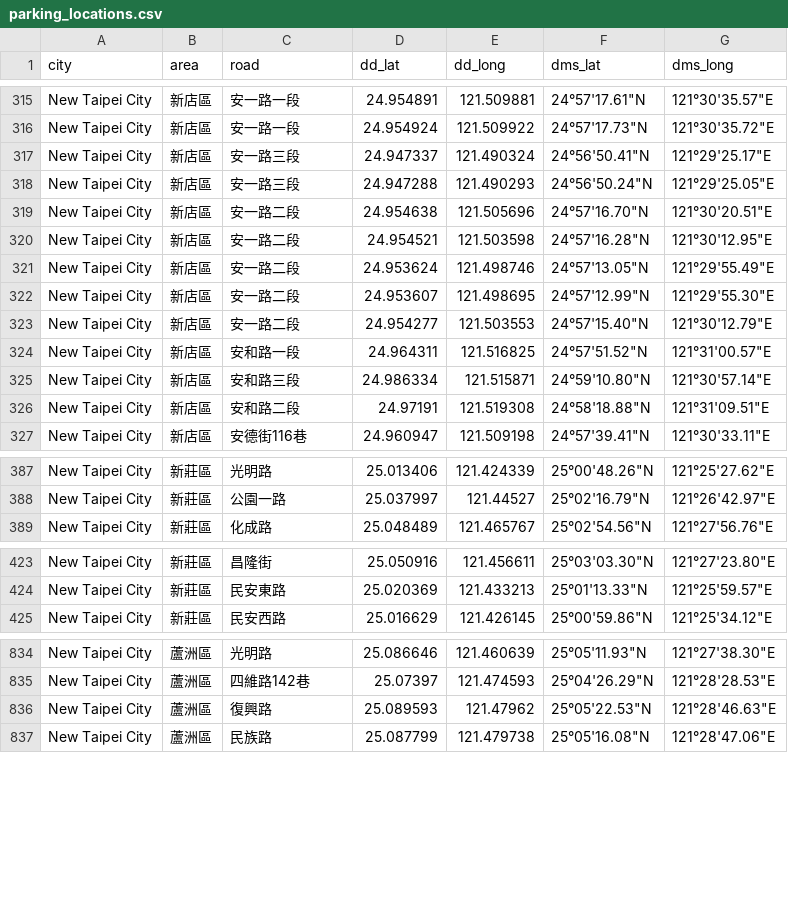
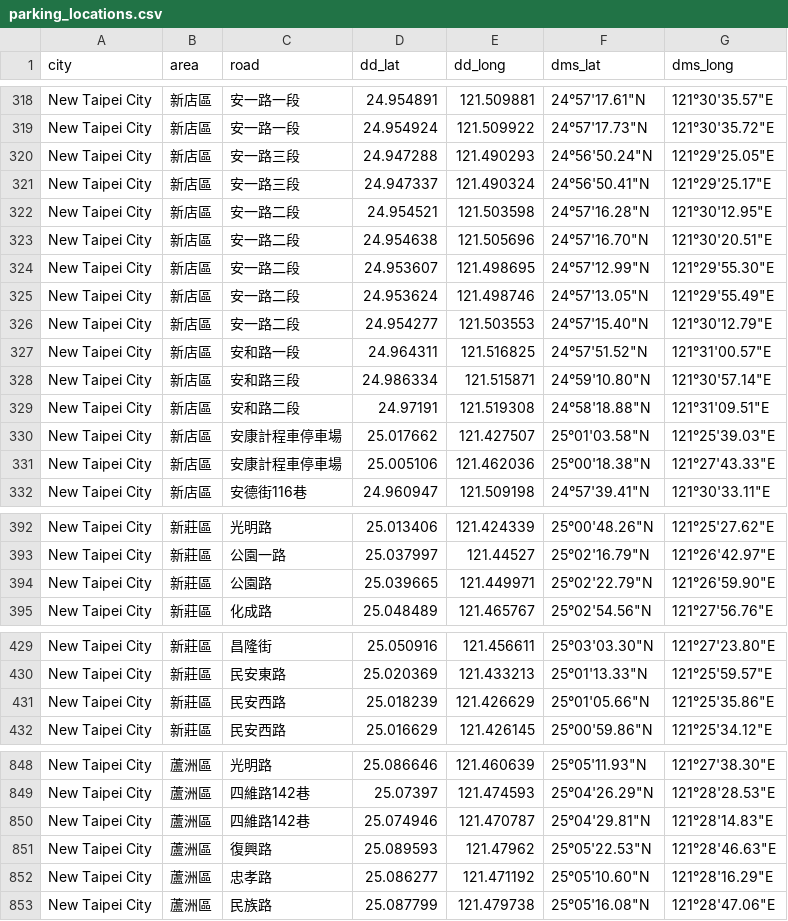
Before and after one commit to jason19970210/taiwan-handicapped-parking, a CSV file: data/parking_locations.csv, drawn as a sheet; only a part is shown, gaps mark what is left out; the diff covers the shown part only.

```diff
--- a/data/parking_locations.csv
+++ b/data/parking_locations.csv
@@ -316,8 +319,8 @@ New Taipei City,新店區,安一路一段,24.954891,121.509881,"24°57'17.61""N"
 New Taipei City,新店區,安一路一段,24.954924,121.509922,"24°57'17.73""N","121°30'35.72""E"
+New Taipei City,新店區,安一路三段,24.947288,121.490293,"24°56'50.24""N","121°29'25.05""E"
 New Taipei City,新店區,安一路三段,24.947337,121.490324,"24°56'50.41""N","121°29'25.17""E"
-New Taipei City,新店區,安一路三段,24.947288,121.490293,"24°56'50.24""N","121°29'25.05""E"
+New Taipei City,新店區,安一路二段,24.954521,121.503598,"24°57'16.28""N","121°30'12.95""E"
 New Taipei City,新店區,安一路二段,24.954638,121.505696,"24°57'16.70""N","121°30'20.51""E"
-New Taipei City,新店區,安一路二段,24.954521,121.503598,"24°57'16.28""N","121°30'12.95""E"
+New Taipei City,新店區,安一路二段,24.953607,121.498695,"24°57'12.99""N","121°29'55.30""E"
 New Taipei City,新店區,安一路二段,24.953624,121.498746,"24°57'13.05""N","121°29'55.49""E"
-New Taipei City,新店區,安一路二段,24.953607,121.498695,"24°57'12.99""N","121°29'55.30""E"
 New Taipei City,新店區,安一路二段,24.954277,121.503553,"24°57'15.40""N","121°30'12.79""E"
@@ -326,2 +329,4 @@ New Taipei City,新店區,安和路三段,24.986334,121.515871,"24°59'10.80""N"
 New Taipei City,新店區,安和路二段,24.97191,121.519308,"24°58'18.88""N","121°31'09.51""E"
+New Taipei City,新店區,安康計程車停車場,25.017662,121.427507,"25°01'03.58""N","121°25'39.03""E"
+New Taipei City,新店區,安康計程車停車場,25.005106,121.462036,"25°00'18.38""N","121°27'43.33""E"
 New Taipei City,新店區,安德街116巷,24.960947,121.509198,"24°57'39.41""N","121°30'33.11""E"
@@ -388,2 +393,3 @@ New Taipei City,新莊區,光明路,25.013406,121.424339,"25°00'48.26""N","121
 New Taipei City,新莊區,公園一路,25.037997,121.44527,"25°02'16.79""N","121°26'42.97""E"
+New Taipei City,新莊區,公園路,25.039665,121.449971,"25°02'22.79""N","121°26'59.90""E"
 New Taipei City,新莊區,化成路,25.048489,121.465767,"25°02'54.56""N","121°27'56.76""E"
@@ -424,2 +430,3 @@ New Taipei City,新莊區,昌隆街,25.050916,121.456611,"25°03'03.30""N","121
 New Taipei City,新莊區,民安東路,25.020369,121.433213,"25°01'13.33""N","121°25'59.57""E"
+New Taipei City,新莊區,民安西路,25.018239,121.426629,"25°01'05.66""N","121°25'35.86""E"
 New Taipei City,新莊區,民安西路,25.016629,121.426145,"25°00'59.86""N","121°25'34.12""E"
@@ -835,3 +849,5 @@ New Taipei City,蘆洲區,光明路,25.086646,121.460639,"25°05'11.93""N","121
 New Taipei City,蘆洲區,四維路142巷,25.07397,121.474593,"25°04'26.29""N","121°28'28.53""E"
+New Taipei City,蘆洲區,四維路142巷,25.074946,121.470787,"25°04'29.81""N","121°28'14.83""E"
 New Taipei City,蘆洲區,復興路,25.089593,121.47962,"25°05'22.53""N","121°28'46.63""E"
+New Taipei City,蘆洲區,忠孝路,25.086277,121.471192,"25°05'10.60""N","121°28'16.29""E"
 New Taipei City,蘆洲區,民族路,25.087799,121.479738,"25°05'16.08""N","121°28'47.06""E"
```
Also changed, not shown: 12 added rows, 2 removed rows and 54 moved rows elsewhere in this file.
